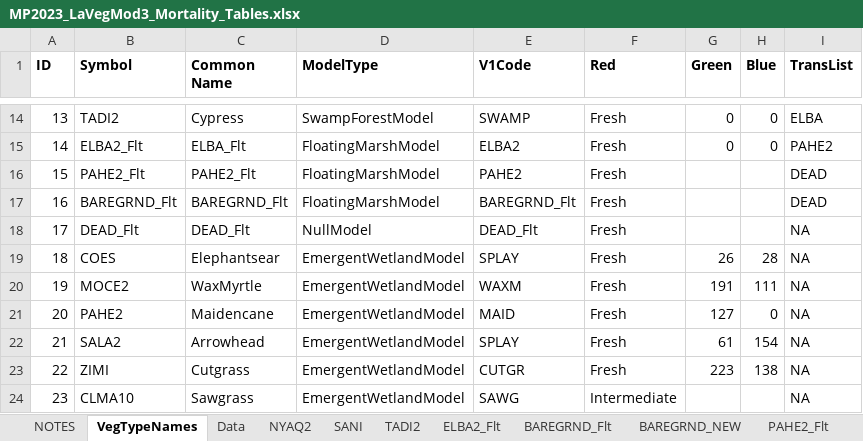
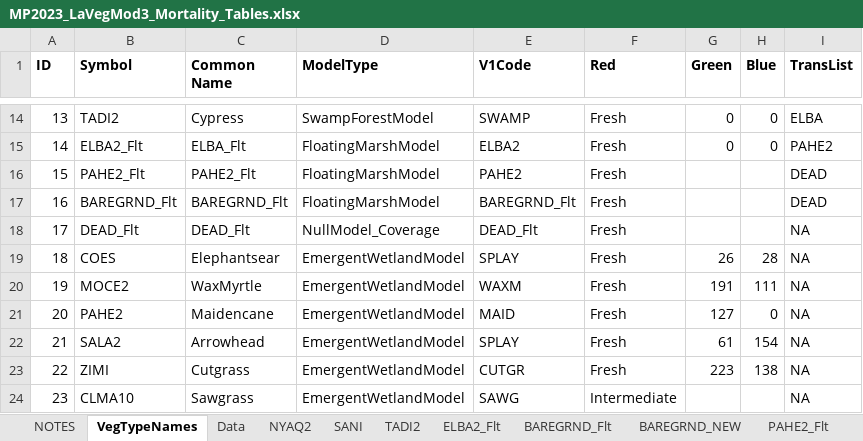
Before and after one commit to CPRA-MP/ICM_LAVegMod, an Excel workbook: MP2023_LaVegMod3_Mortality_Tables.xlsx, sheet VegTypeNames, drawn as a sheet; only a part is shown, gaps mark what is left out; values as stored, in another font and other column widths than the file's, no borders; the diff names each change by its address in the sheet, - before the commit and + after, or states it on an @@ line.

Commit message:
Dead flotant model type update
-Model type for Dead_Flt changed from NullModel to NullModel_Coverage

```diff
--- a/MP2023_LaVegMod3_Mortality_Tables.xlsx (sheet VegTypeNames)
+++ b/MP2023_LaVegMod3_Mortality_Tables.xlsx (sheet VegTypeNames)
-D18 (ModelType): NullModel
+D18 (ModelType): NullModel_Coverage
```
Also changed, not shown: MP2023_LaVegMod3_Establishment_Tables.xlsx.
